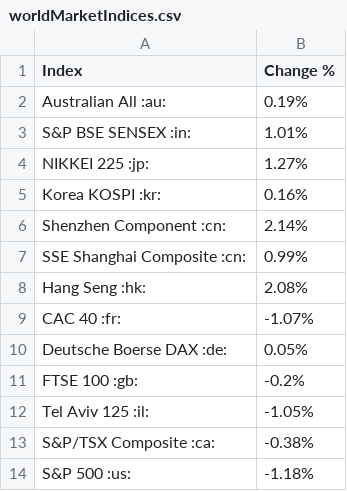
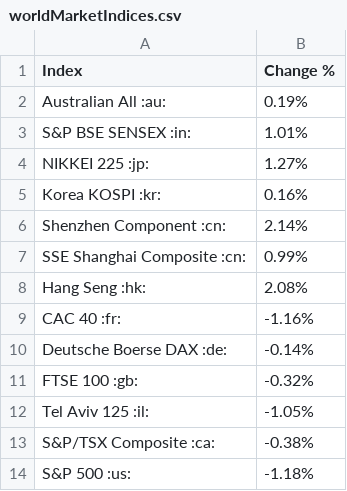
Before and after one commit to Dotdash-Data-Journalism/2021_2022_INV_world_market_indices, a CSV file: worldMarketIndices.csv, drawn as a sheet.

```diff
--- a/worldMarketIndices.csv
+++ b/worldMarketIndices.csv
@@ -8,5 +8,5 @@ SSE Shanghai Composite :cn:,0.99%
 Hang Seng :hk:,2.08%
-CAC 40 :fr:,-1.07%
-Deutsche Boerse DAX :de:,0.05%
-FTSE 100 :gb:,-0.2%
+CAC 40 :fr:,-1.16%
+Deutsche Boerse DAX :de:,-0.14%
+FTSE 100 :gb:,-0.32%
 Tel Aviv 125 :il:,-1.05%
```
Also changed, not shown: 1 other file.
